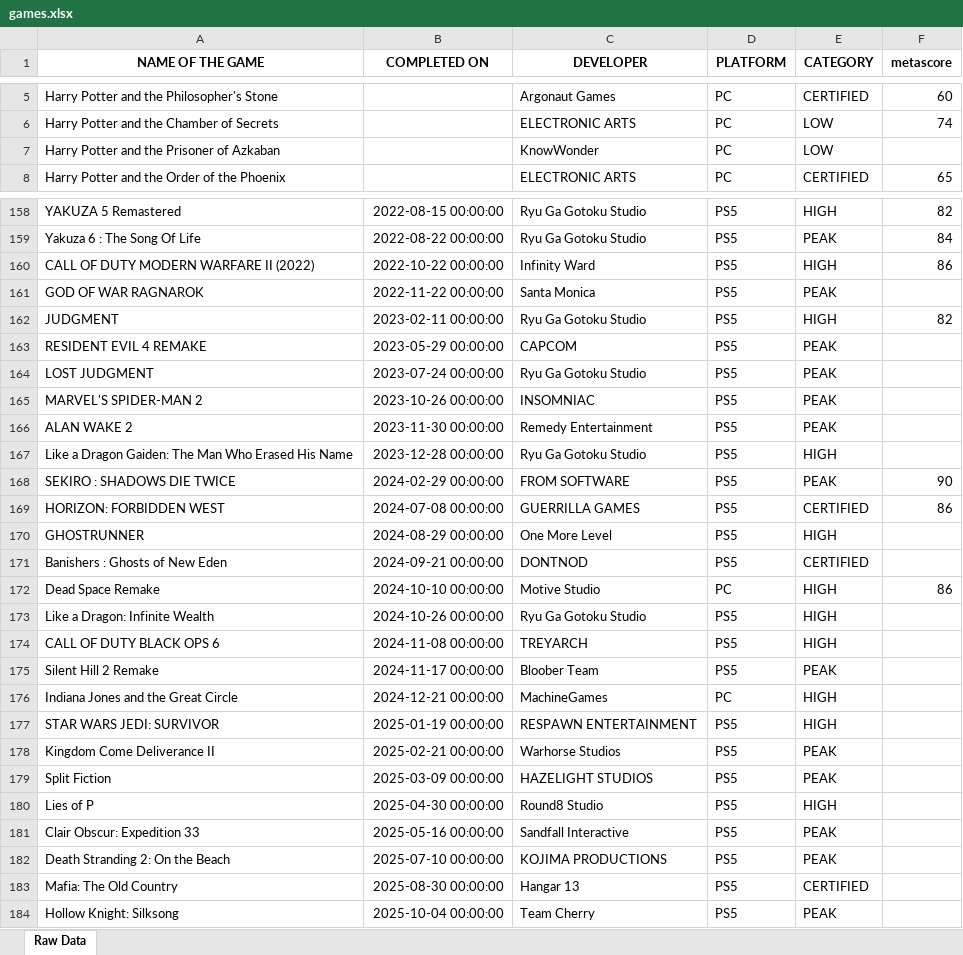
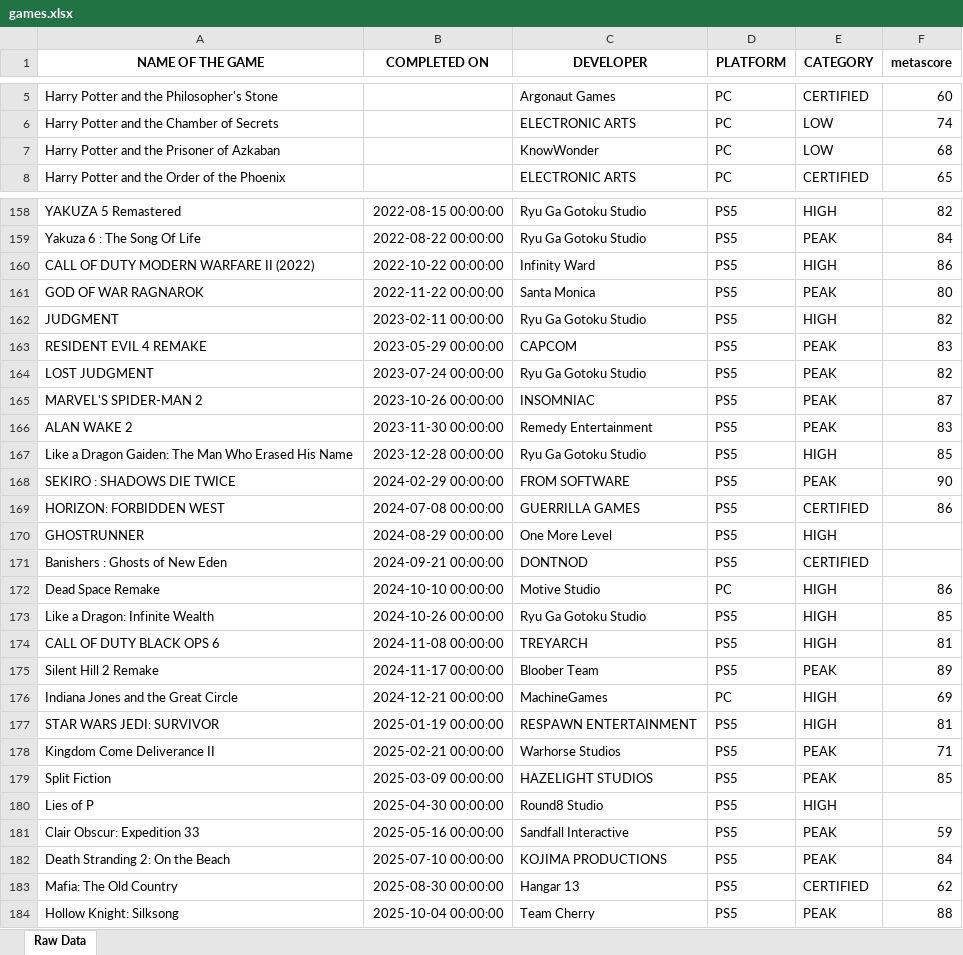
Before and after one commit to Biktype45/game-logger, an Excel workbook: data/games.xlsx, sheet Raw Data, drawn as a sheet; only a part is shown, gaps mark what is left out; values as stored, in another font and other column widths than the file's, no borders; the diff covers the shown part only; the diff names each change by its address in the sheet, - before the commit and + after, or states it on an @@ line.

```diff
--- a/data/games.xlsx (sheet Raw Data)
+++ b/data/games.xlsx (sheet Raw Data)
-F7 (metascore): (empty)
+F7 (metascore): 68
-F161 (metascore): (empty)
+F161 (metascore): 80
-F163 (metascore): (empty)
+F163 (metascore): 83
-F164 (metascore): (empty)
+F164 (metascore): 82
-F165 (metascore): (empty)
+F165 (metascore): 87
-F166 (metascore): (empty)
+F166 (metascore): 83
-F167 (metascore): (empty)
+F167 (metascore): 85
-F173 (metascore): (empty)
+F173 (metascore): 85
-F174 (metascore): (empty)
+F174 (metascore): 81
-F175 (metascore): (empty)
+F175 (metascore): 89
-F176 (metascore): (empty)
+F176 (metascore): 69
-F177 (metascore): (empty)
+F177 (metascore): 81
-F178 (metascore): (empty)
+F178 (metascore): 71
-F179 (metascore): (empty)
+F179 (metascore): 85
-F181 (metascore): (empty)
+F181 (metascore): 59
-F182 (metascore): (empty)
+F182 (metascore): 84
-F183 (metascore): (empty)
+F183 (metascore): 62
-F184 (metascore): (empty)
+F184 (metascore): 88
```
Also changed, not shown: 5 edited cells elsewhere in this sheet, 3 other files.
